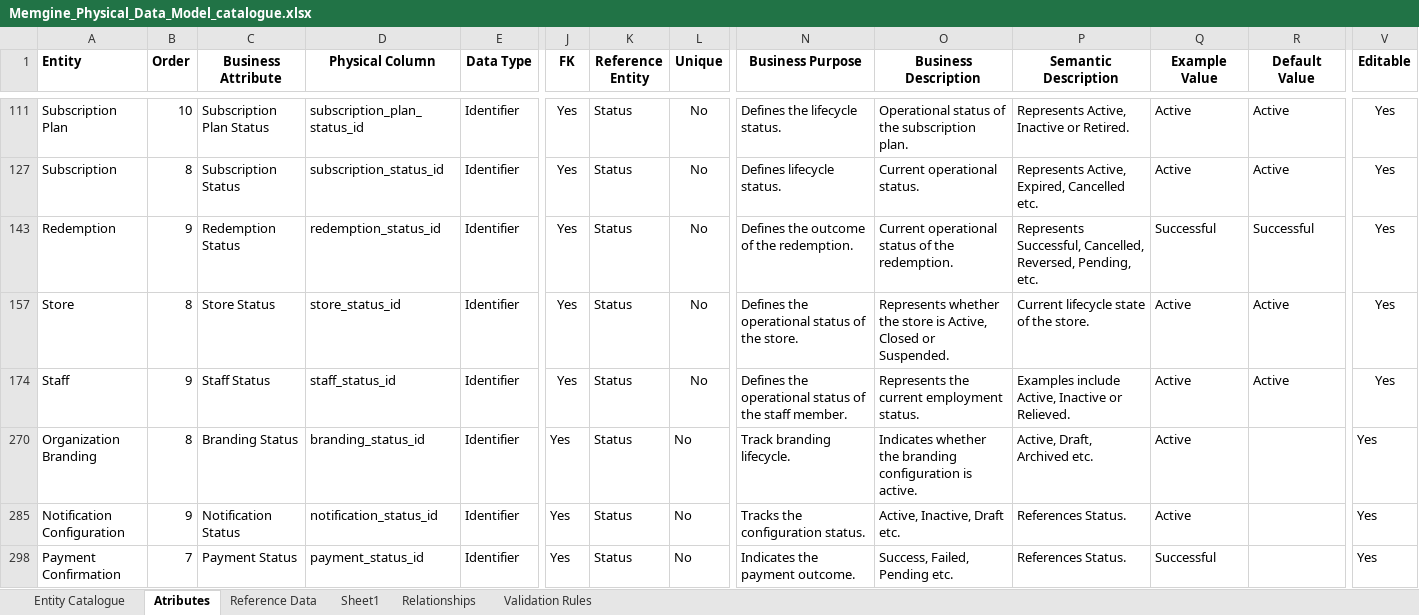
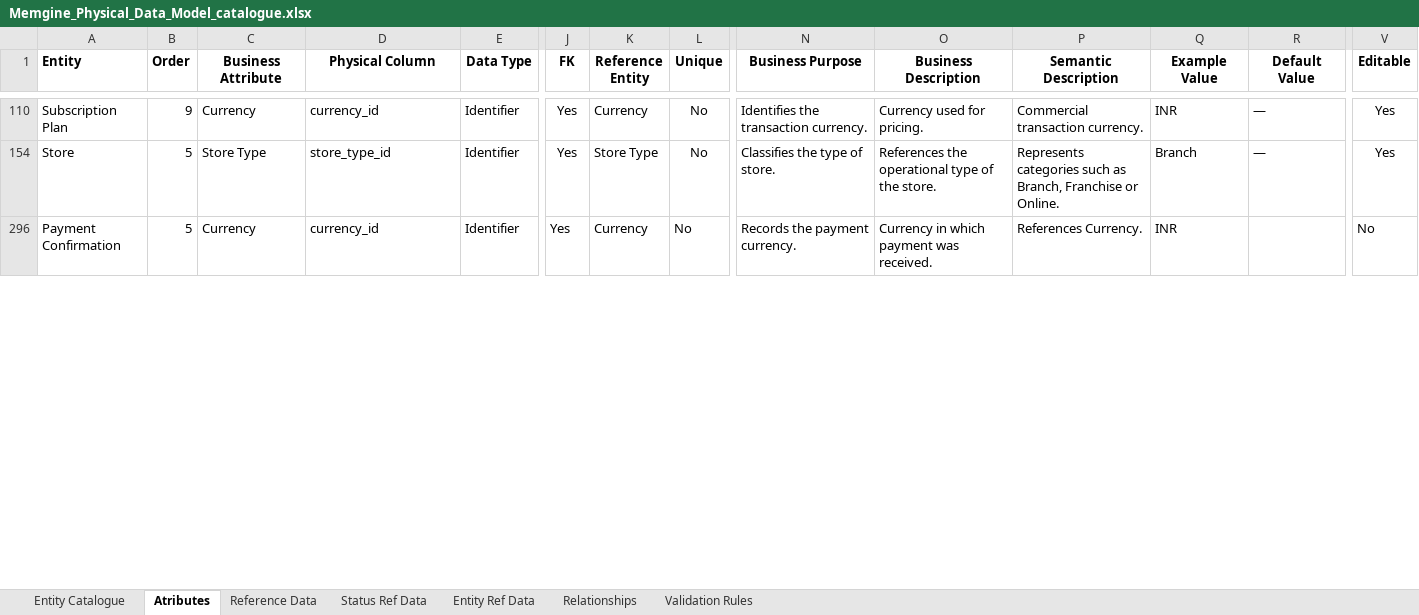
Before and after one commit to mynikatech/memgine, an Excel workbook: docs/domain/Memgine_Physical_Data_Model_catalogue.xlsx, sheet Atributes, drawn as a sheet; only a part is shown, gaps mark what is left out; values as stored, in another font and other column widths than the file's, no borders; removed rows and columns are numbered as before the commit, all else as after; rows hold the shown columns only; the diff covers the shown part only; the diff names each change by its address in the sheet, - before the commit and + after, or states it on an @@ line.

Commit message:
ref data update for all ref data in a separate sheet

```diff
--- a/docs/domain/Memgine_Physical_Data_Model_catalogue.xlsx (sheet Atributes)
+++ b/docs/domain/Memgine_Physical_Data_Model_catalogue.xlsx (sheet Atributes)
-sheet tab: Sheet1
+sheet tab: Status Ref Data
+sheet tab: Entity Ref Data
-B110 (Order): 10
+B110 (Order): 9
-C110 (Business Attribute): Subscription Plan Status
+C110 (Business Attribute): Currency
-D110 (Physical Column): subscription_plan_status_id
+D110 (Physical Column): currency_id
-K110 (Reference Entity): Status
+K110 (Reference Entity): Currency
-N110 (Business Purpose): Defines the lifecycle status.
+N110 (Business Purpose): Identifies the transaction currency.
-O110 (Business Description): Operational status of the subscription plan.
+O110 (Business Description): Currency used for pricing.
-P110 (Semantic Description): Represents Active, Inactive or Retired.
+P110 (Semantic Description): Commercial transaction currency.
-Q110 (Example Value): Active
+Q110 (Example Value): INR
-R110 (Default Value): Active
+R110 (Default Value): —
@@ row 127 hidden: Subscription | 8 | Subscription Status | subscription_status_id | Identifier | Yes | Status | No | Defines lifecycle status. | Current operational status. | Represents Active, Expired, Cancelled etc. | Active | Active | Yes @@
@@ row 143 hidden: Redemption | 9 | Redemption Status | redemption_status_id | Identifier | Yes | Status | No | Defines the outcome of the redemption. | Current operational status of the redemption. | Represents Successful, Cancelled, Reversed, Pending, etc. | Successful | Successful | Yes @@
-B154 (Order): 8
+B154 (Order): 5
-C154 (Business Attribute): Store Status
+C154 (Business Attribute): Store Type
-D154 (Physical Column): store_status_id
+D154 (Physical Column): store_type_id
-K154 (Reference Entity): Status
+K154 (Reference Entity): Store Type
-N154 (Business Purpose): Defines the operational status of the store.
+N154 (Business Purpose): Classifies the type of store.
-O154 (Business Description): Represents whether the store is Active, Closed or Suspended.
+O154 (Business Description): References the operational type of the store.
-P154 (Semantic Description): Current lifecycle state of the store.
+P154 (Semantic Description): Represents categories such as Branch, Franchise or Online.
-Q154 (Example Value): Active
+Q154 (Example Value): Branch
-R154 (Default Value): Active
+R154 (Default Value): —
@@ row 174 hidden: Staff | 9 | Staff Status | staff_status_id | Identifier | Yes | Status | No | Defines the operational status of the staff member. | Represents the current employment status. | Examples include Active, Inactive or Relieved. | Active | Active | Yes @@
@@ row 270 hidden: Organization Branding | 8 | Branding Status | branding_status_id | Identifier | Yes | Status | No | Track branding lifecycle. | Indicates whether the branding configuration is active. | Active, Draft, Archived etc. | Active |  | Yes @@
@@ row 285 hidden: Notification Configuration | 9 | Notification Status | notification_status_id | Identifier | Yes | Status | No | Tracks the configuration status. | Active, Inactive, Draft etc. | References Status. | Active |  | Yes @@
-B296 (Order): 7
+B296 (Order): 5
-C296 (Business Attribute): Payment Status
+C296 (Business Attribute): Currency
-D296 (Physical Column): payment_status_id
+D296 (Physical Column): currency_id
-K296 (Reference Entity): Status
+K296 (Reference Entity): Currency
-N296 (Business Purpose): Indicates the payment outcome.
+N296 (Business Purpose): Records the payment currency.
-O296 (Business Description): Success, Failed, Pending etc.
+O296 (Business Description): Currency in which payment was received.
-P296 (Semantic Description): References Status.
+P296 (Semantic Description): References Currency.
-Q296 (Example Value): Successful
+Q296 (Example Value): INR
-V296 (Editable): Yes
+V296 (Editable): No
```
Also changed, not shown: 10 hidden or unhidden rows, 65 edited cells and cell formats elsewhere in this sheet.
